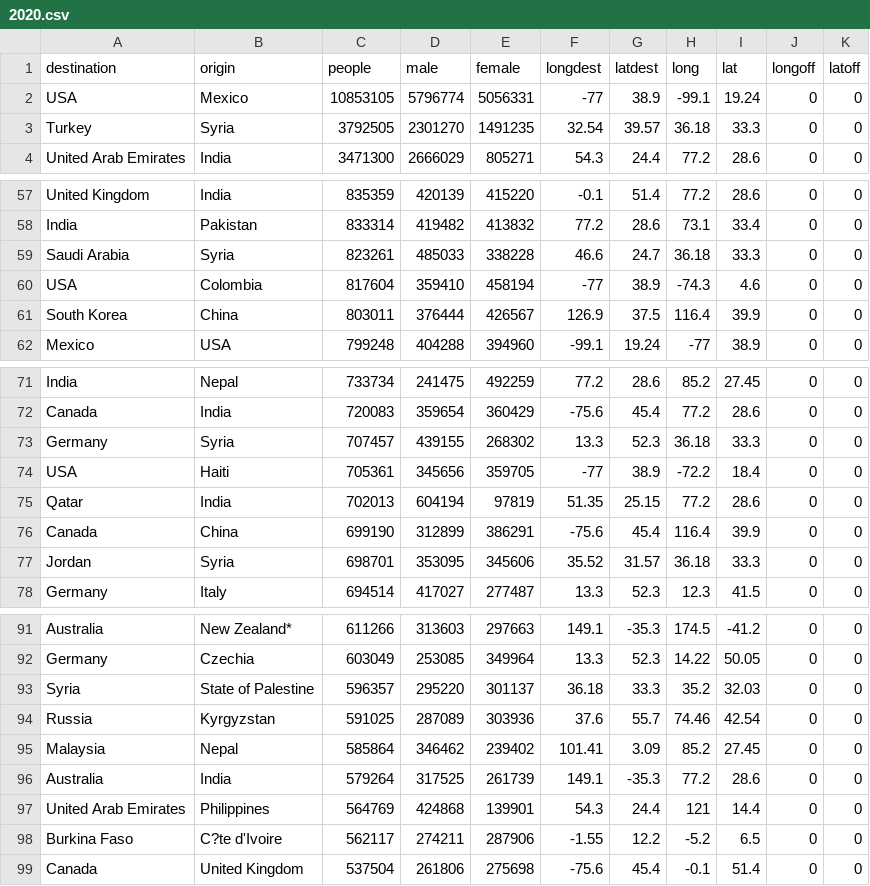
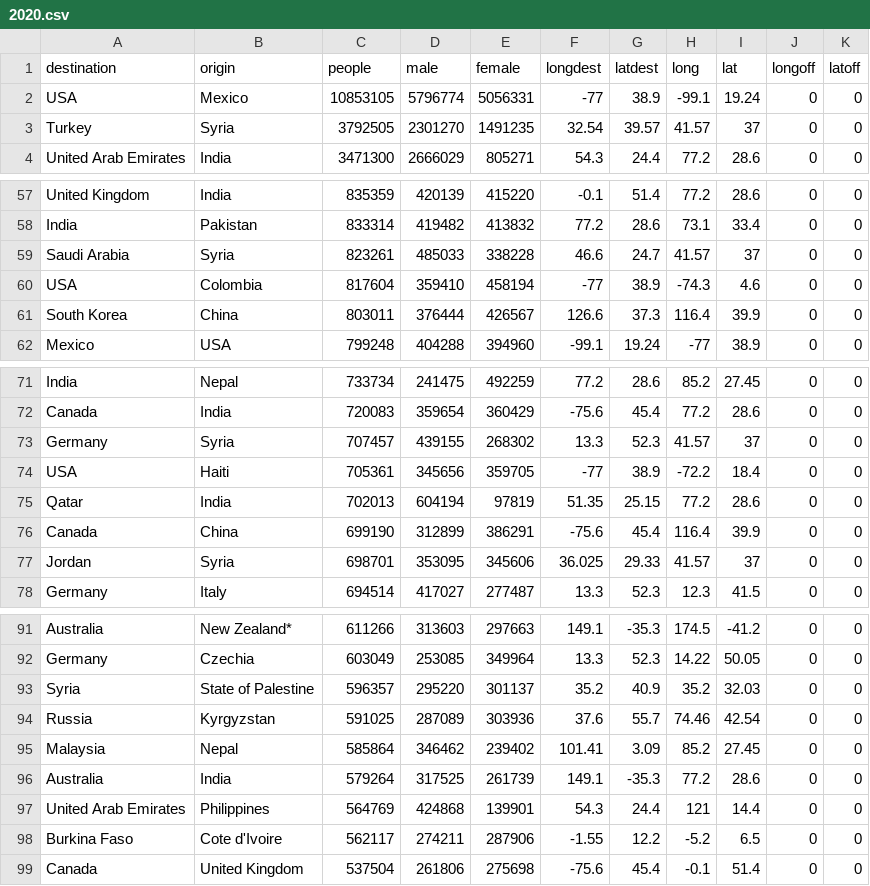
Before and after one commit to ZoraLian/D3.js_Project, a CSV file: 2020.csv, drawn as a sheet; only a part is shown, gaps mark what is left out; the diff covers the shown part only.

```diff
--- a/2020.csv
+++ b/2020.csv
@@ -2,3 +2,3 @@ destination,origin,people,male,female,longdest,latdest,long,lat,longoff,latoff
 USA,Mexico,10853105,5796774,5056331,-77,38.9,-99.1,19.24,0,0
-Turkey,Syria,3792505,2301270,1491235,32.54,39.57,36.18,33.3,0,0
+Turkey,Syria,3792505,2301270,1491235,32.54,39.57,41.57,37,0,0
 United Arab Emirates,India,3471300,2666029,805271,54.3,24.4,77.2,28.6,0,0
@@ -58,5 +58,5 @@ United Kingdom,India,835359,420139,415220,-0.1,51.4,77.2,28.6,0,0
 India,Pakistan,833314,419482,413832,77.2,28.6,73.1,33.4,0,0
-Saudi Arabia,Syria,823261,485033,338228,46.6,24.7,36.18,33.3,0,0
+Saudi Arabia,Syria,823261,485033,338228,46.6,24.7,41.57,37,0,0
 USA,Colombia,817604,359410,458194,-77,38.9,-74.3,4.6,0,0
-South Korea,China,803011,376444,426567,126.9,37.5,116.4,39.9,0,0
+South Korea,China,803011,376444,426567,126.6,37.3,116.4,39.9,0,0
 Mexico,USA,799248,404288,394960,-99.1,19.24,-77,38.9,0,0
@@ -72,3 +72,3 @@ India,Nepal,733734,241475,492259,77.2,28.6,85.2,27.45,0,0
 Canada,India,720083,359654,360429,-75.6,45.4,77.2,28.6,0,0
-Germany,Syria,707457,439155,268302,13.3,52.3,36.18,33.3,0,0
+Germany,Syria,707457,439155,268302,13.3,52.3,41.57,37,0,0
 USA,Haiti,705361,345656,359705,-77,38.9,-72.2,18.4,0,0
@@ -76,3 +76,3 @@ Qatar,India,702013,604194,97819,51.35,25.15,77.2,28.6,0,0
 Canada,China,699190,312899,386291,-75.6,45.4,116.4,39.9,0,0
-Jordan,Syria,698701,353095,345606,35.52,31.57,36.18,33.3,0,0
+Jordan,Syria,698701,353095,345606,36.025,29.33,41.57,37,0,0
 Germany,Italy,694514,417027,277487,13.3,52.3,12.3,41.5,0,0
@@ -92,3 +92,3 @@ Australia,New Zealand*,611266,313603,297663,149.1,-35.3,174.5,-41.2,0,0
 Germany,Czechia,603049,253085,349964,13.3,52.3,14.22,50.05,0,0
-Syria,State of Palestine,596357,295220,301137,36.18,33.3,35.2,32.03,0,0
+Syria,State of Palestine,596357,295220,301137,35.2,40.9,35.2,32.03,0,0
 Russia,Kyrgyzstan,591025,287089,303936,37.6,55.7,74.46,42.54,0,0
@@ -97,3 +97,3 @@ Australia,India,579264,317525,261739,149.1,-35.3,77.2,28.6,0,0
 United Arab Emirates,Philippines,564769,424868,139901,54.3,24.4,121,14.4,0,0
-Burkina Faso,C?te d'Ivoire,562117,274211,287906,-1.55,12.2,-5.2,6.5,0,0
+Burkina Faso,Cote d'Ivoire,562117,274211,287906,-1.55,12.2,-5.2,6.5,0,0
 Canada,United Kingdom,537504,261806,275698,-75.6,45.4,-0.1,51.4,0,0
```
Also changed, not shown: 6 edited cells elsewhere in this file, 1990.csv, 1995.csv, 4 other files.
